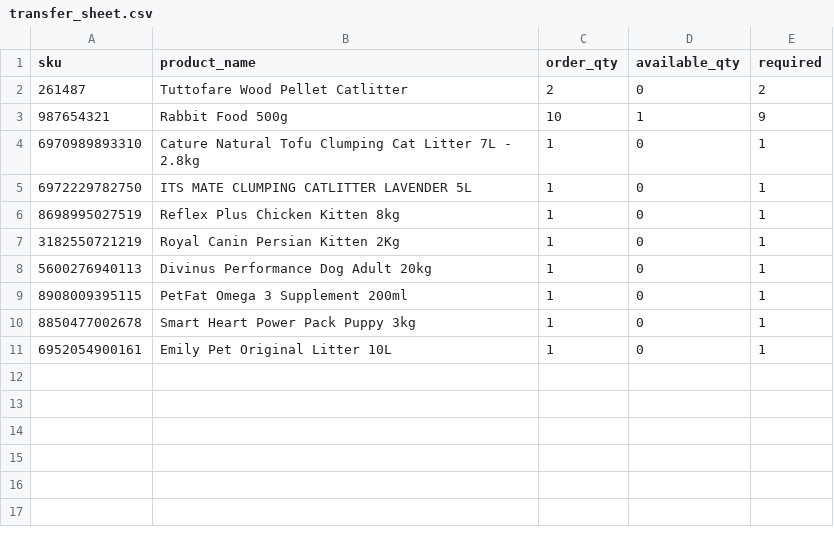
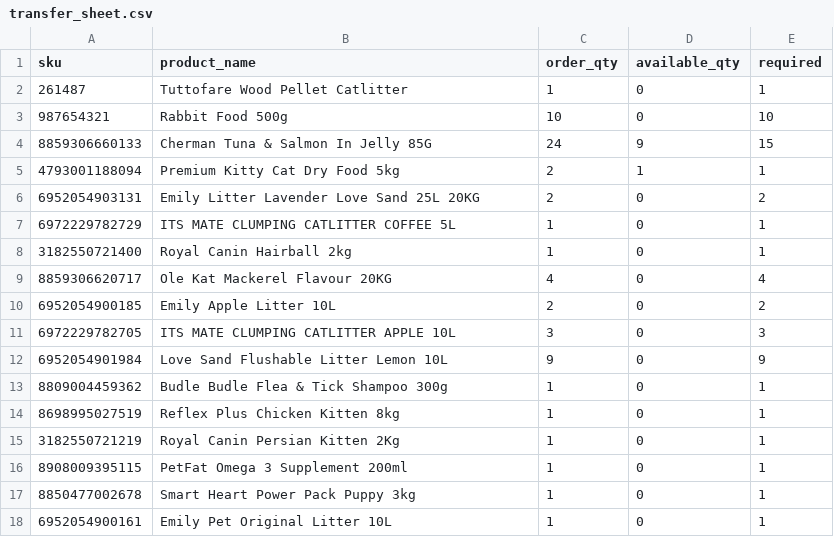
Before and after one commit to ammarisme/inventory-sync-api, a CSV file: transfer_sheet.csv, drawn as a sheet.

```diff
--- a/transfer_sheet.csv
+++ b/transfer_sheet.csv
@@ -1,9 +1,16 @@
 sku,product_name,order_qty,available_qty,required
-261487,Tuttofare Wood Pellet Catlitter,2,0,2
-987654321,Rabbit Food 500g,10,1,9
-6970989893310,Cature Natural Tofu Clumping Cat Litter 7L - 2.8kg,1,0,1
-6972229782750,ITS MATE CLUMPING CATLITTER LAVENDER 5L,1,0,1
+261487,Tuttofare Wood Pellet Catlitter,1,0,1
+987654321,Rabbit Food 500g,10,0,10
+8859306660133,Cherman Tuna & Salmon In Jelly 85G,24,9,15
+4793001188094,Premium Kitty Cat Dry Food 5kg,2,1,1
+6952054903131,Emily Litter Lavender Love Sand 25L 20KG,2,0,2
+6972229782729,ITS MATE CLUMPING CATLITTER COFFEE 5L,1,0,1
+3182550721400,Royal Canin Hairball 2kg,1,0,1
+8859306620717,Ole Kat Mackerel Flavour 20KG,4,0,4
+6952054900185,Emily Apple Litter 10L,2,0,2
+6972229782705,ITS MATE CLUMPING CATLITTER APPLE 10L,3,0,3
+6952054901984,Love Sand Flushable Litter Lemon 10L,9,0,9
+8809004459362,Budle Budle Flea & Tick Shampoo 300g,1,0,1
 8698995027519,Reflex Plus Chicken Kitten 8kg,1,0,1
 3182550721219,Royal Canin Persian Kitten 2Kg,1,0,1
-5600276940113,Divinus Performance Dog Adult 20kg,1,0,1
 8908009395115,PetFat Omega 3 Supplement 200ml,1,0,1
```
Also changed, not shown: 7 other files.
